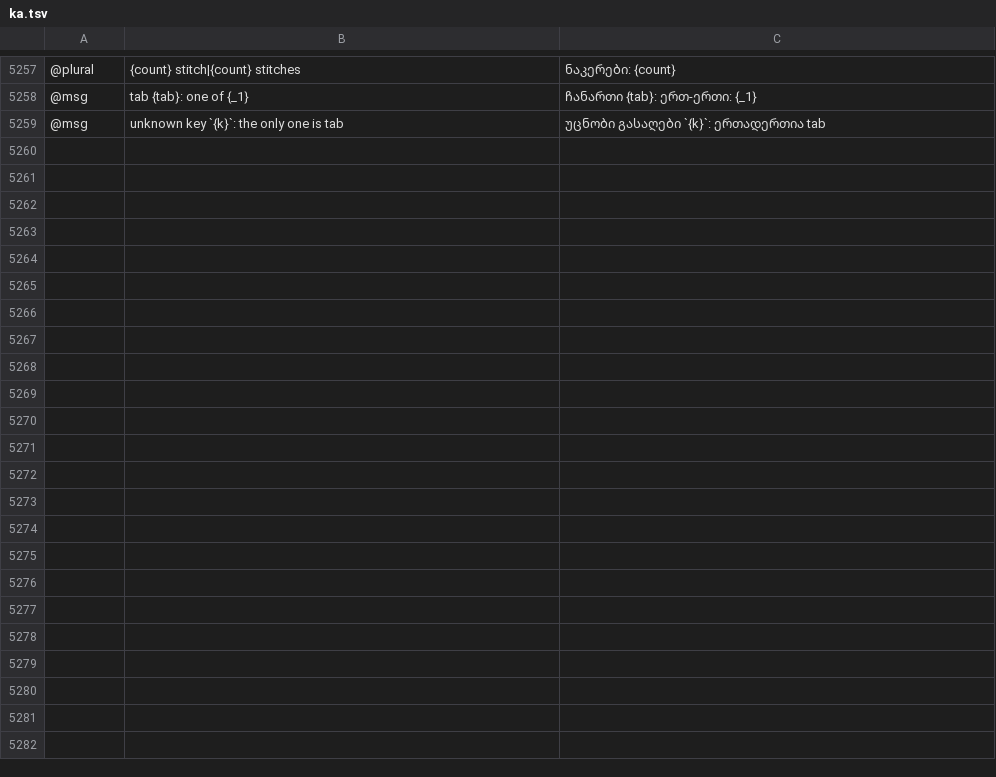
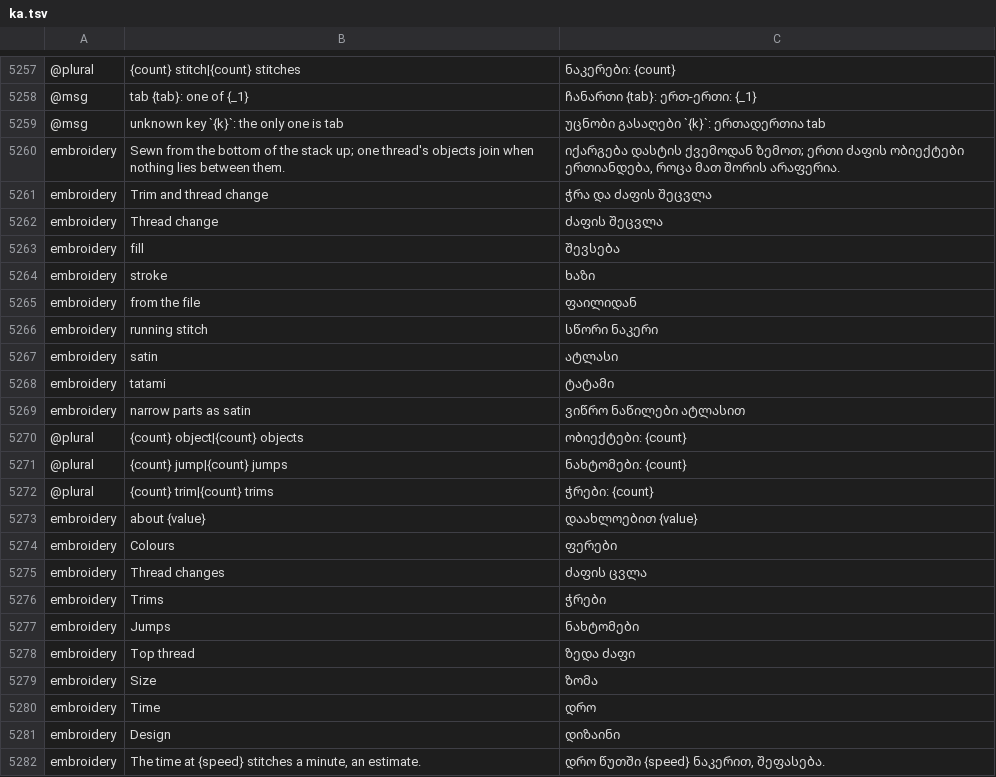
Before and after one commit to przbat-public/vectorcraft-stitch, a TSV file: crates/ui-egui/src/i18n/ka.tsv, drawn as a sheet; only a part is shown, gaps mark what is left out; the diff names each change by its address in the sheet, - before the commit and + after, or states it on an @@ line.

```diff
--- a/crates/ui-egui/src/i18n/ka.tsv
+++ b/crates/ui-egui/src/i18n/ka.tsv
+row 5260: embroidery | Sewn from the bottom of the stack up; one thread's objects join when nothing lies between them. | იქარგება დასტის ქვემოდან ზემოთ; ერთი ძაფის ობიექტები ერთიანდება, როცა მათ შორის არაფერია.
+row 5261: embroidery | Trim and thread change | ჭრა და ძაფის შეცვლა
+row 5262: embroidery | Thread change | ძაფის შეცვლა
+row 5263: embroidery | fill | შევსება
+row 5264: embroidery | stroke | ხაზი
+row 5265: embroidery | from the file | ფაილიდან
+row 5266: embroidery | running stitch | სწორი ნაკერი
+row 5267: embroidery | satin | ატლასი
+row 5268: embroidery | tatami | ტატამი
+row 5269: embroidery | narrow parts as satin | ვიწრო ნაწილები ატლასით
+row 5270: @plural | {count} object|{count} objects | ობიექტები: {count}
+row 5271: @plural | {count} jump|{count} jumps | ნახტომები: {count}
+row 5272: @plural | {count} trim|{count} trims | ჭრები: {count}
+row 5273: embroidery | about {value} | დაახლოებით {value}
+row 5274: embroidery | Colours | ფერები
+row 5275: embroidery | Thread changes | ძაფის ცვლა
+row 5276: embroidery | Trims | ჭრები
+row 5277: embroidery | Jumps | ნახტომები
+row 5278: embroidery | Top thread | ზედა ძაფი
+row 5279: embroidery | Size | ზომა
+row 5280: embroidery | Time | დრო
+row 5281: embroidery | Design | დიზაინი
+row 5282: embroidery | The time at {speed} stitches a minute, an estimate. | დრო წუთში {speed} ნაკერით, შეფასება.
```
Also changed, not shown: crates/ui-egui/src/i18n/bg.tsv, crates/ui-egui/src/i18n/el.tsv, 25 other files.
